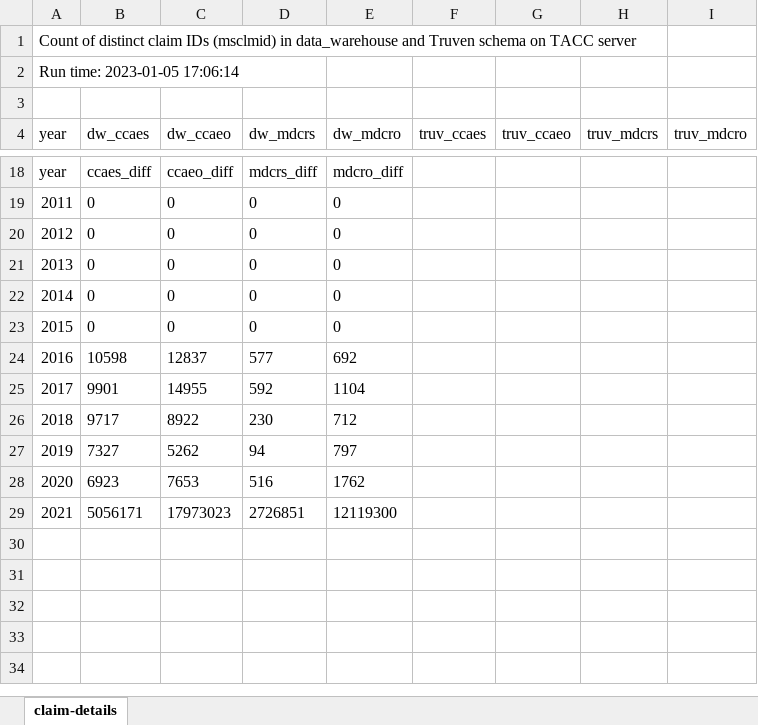
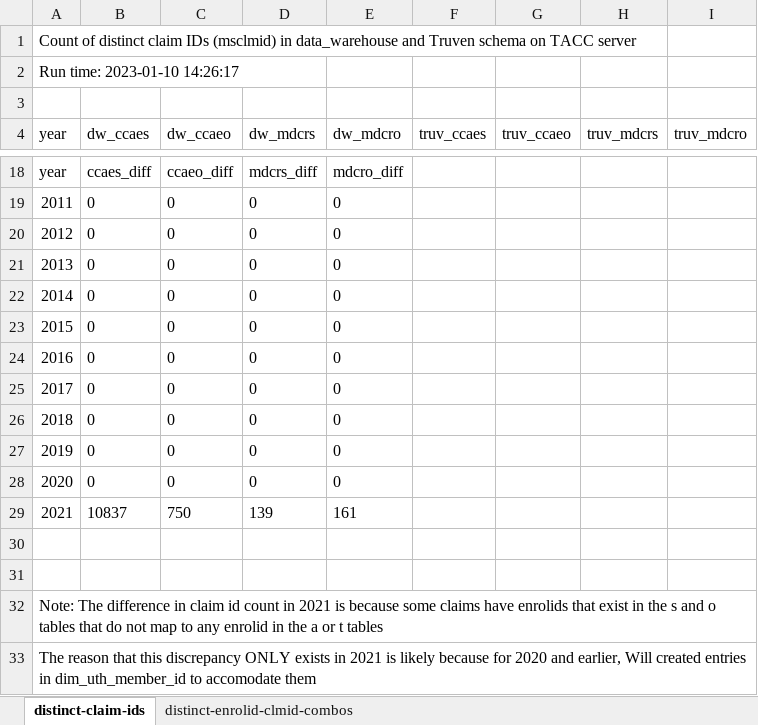
Before and after one commit to UTHealthCHCD-TACC/uthealth-dw, an Excel workbook: greenplum/datawarehouse/QA/qa-all-db-checks/truven/dw_staging/outputs/truven-claim-details-counting.xlsx, sheet distinct-claim-ids, drawn as a sheet; only a part is shown, gaps mark what is left out; values as stored, in another font and other column widths than the file's, no borders; removed rows and columns are numbered as before the commit, all else as after; the diff covers the shown part only; the diff names each change by its address in the sheet, - before the commit and + after, or states it on an @@ line.

```diff
--- a/greenplum/datawarehouse/QA/qa-all-db-checks/truven/dw_staging/outputs/truven-claim-details-counting.xlsx (sheet distinct-claim-ids)
+++ b/greenplum/datawarehouse/QA/qa-all-db-checks/truven/dw_staging/outputs/truven-claim-details-counting.xlsx (sheet distinct-claim-ids)
-sheet tab: claim-details
+sheet tab: distinct-claim-ids
+sheet tab: distinct-enrolid-clmid-combos
@@ column A (year) renumbered from row 2 down @@
-row 24: 2016 | 10598 | 12837 | 577 | 692
-row 25: 2017 | 9901 | 14955 | 592 | 1104
+row 24: 2016 | 0 | 0 | 0 | 0
+row 25: 2017 | 0 | 0 | 0 | 0
+row 26: 2018 | 0 | 0 | 0 | 0
+row 27: 2019 | 0 | 0 | 0 | 0
+row 28: 2020 | 0 | 0 | 0 | 0
+row 29: 2021 | 10837 | 750 | 139 | 161
-row 30: 2018 | 9717 | 8922 | 230 | 712
+row 30: (empty)
-row 31: 2019 | 7327 | 5262 | 94 | 797
+row 31: (empty)
-B32 (dw_ccaes): 6923
+B32 (dw_ccaes): (empty)
-C32 (dw_ccaeo): 7653
+C32 (dw_ccaeo): (empty)
-D32 (dw_mdcrs): 516
+D32 (dw_mdcrs): (empty)
-E32 (dw_mdcro): 1762
+E32 (dw_mdcro): (empty)
-B33 (dw_ccaes): 5056171
+B33 (dw_ccaes): (empty)
-C33 (dw_ccaeo): 17973023
+C33 (dw_ccaeo): (empty)
-D33 (dw_mdcrs): 2726851
+D33 (dw_mdcrs): (empty)
-E33 (dw_mdcro): 12119300
+E33 (dw_mdcro): (empty)
```
Also changed, not shown: 1 added row, 1 removed row and 20 edited cells elsewhere in this sheet, greenplum/datawarehouse/QA/qa-all-db-checks/truven/truven-variable-mapping.xlsx, 11 other files.
